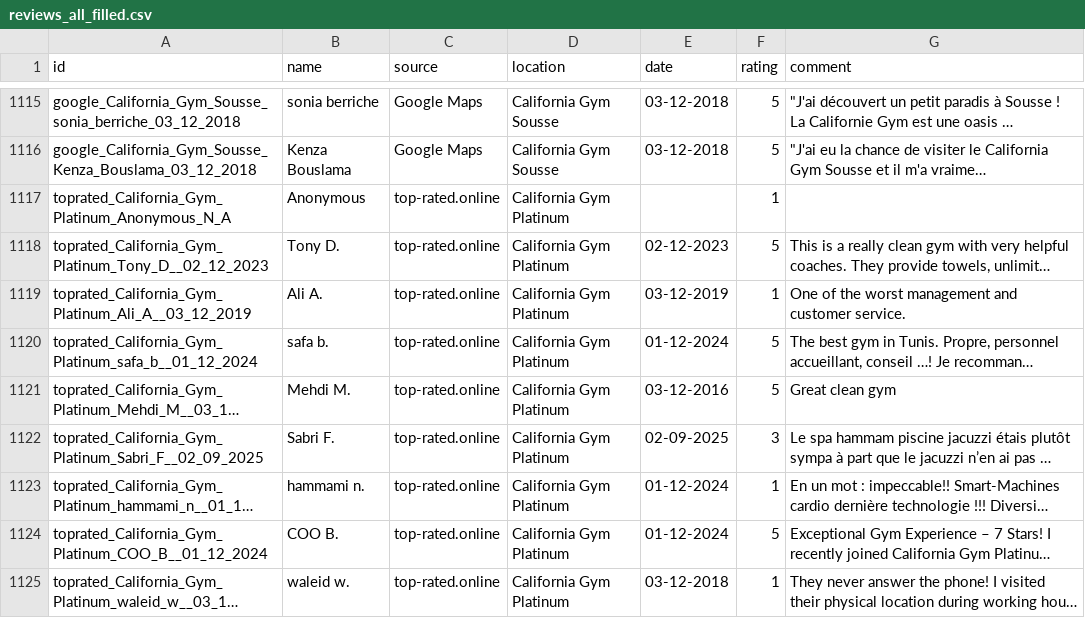
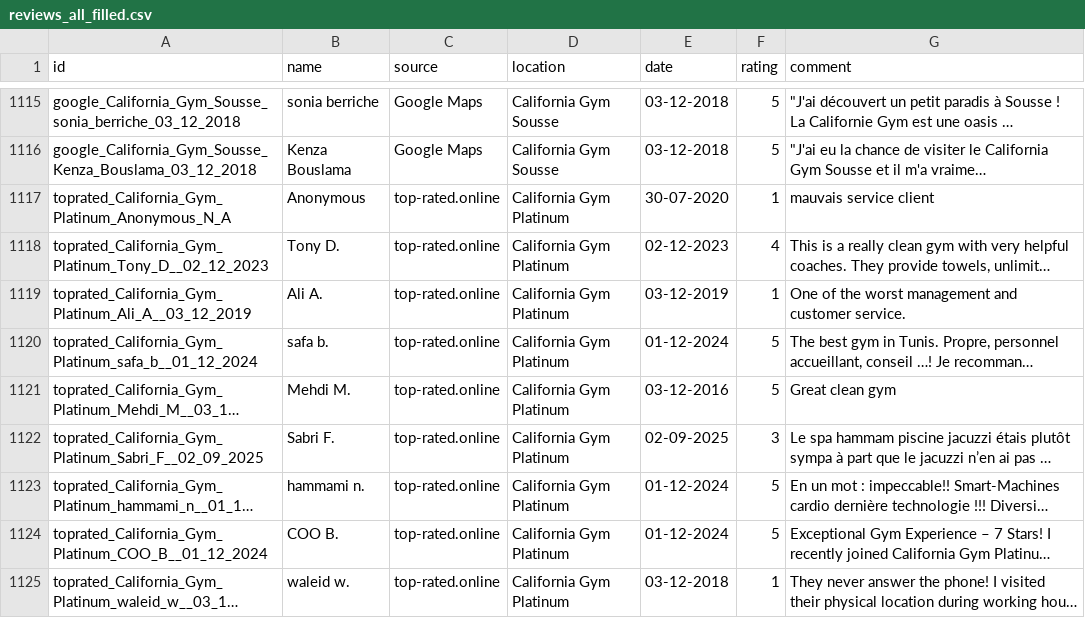
Before and after one commit to eya2105/customer_review_analysis, a CSV file: data/raw/reviews_all_filled.csv, drawn as a sheet; only a part is shown, gaps mark what is left out; long unchanged cells end in …; the diff covers the shown part only; the diff names each change by its address in the sheet, - before the commit and + after, or states it on an @@ line.

Commit message:
correction of new ratings

```diff
--- a/data/raw/reviews_all_filled.csv
+++ b/data/raw/reviews_all_filled.csv
-E1117 (date): (empty)
+E1117 (date): 30-07-2020
-G1117 (comment): (empty)
+G1117 (comment): mauvais service client
-F1118 (rating): 5
+F1118 (rating): 4
-F1123 (rating): 1
+F1123 (rating): 5
```
Also changed, not shown: 20 removed rows and 1 edited cell elsewhere in this file, 1 other file.
